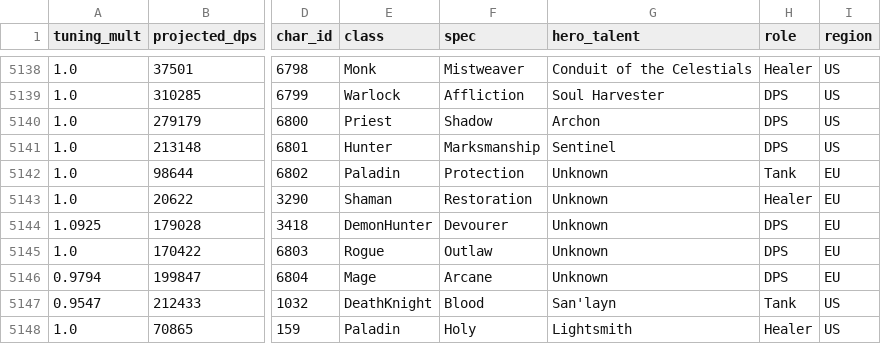
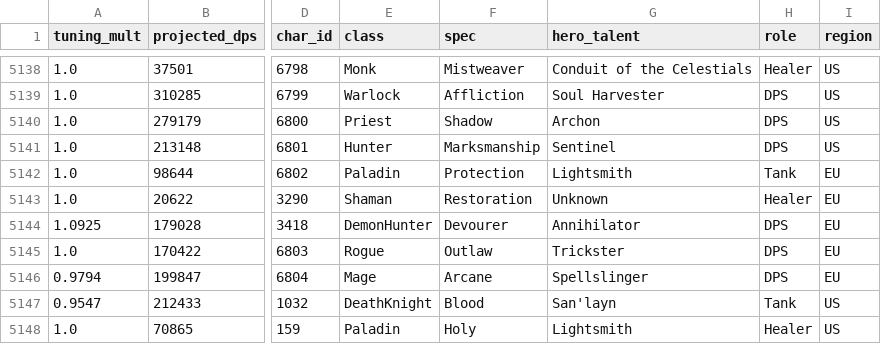
Before and after one commit to st331/wowlogs, a CSV file: site/llms/parses_3.csv, drawn as a sheet; only a part is shown, gaps mark what is left out; the diff covers the shown part only; the diff names each change by its address in the sheet, - before the commit and + after, or states it on an @@ line.

```diff
--- a/site/llms/parses_3.csv
+++ b/site/llms/parses_3.csv
-G5142 (hero_talent): Unknown
+G5142 (hero_talent): Lightsmith
-G5144 (hero_talent): Unknown
+G5144 (hero_talent): Annihilator
-G5145 (hero_talent): Unknown
+G5145 (hero_talent): Trickster
-G5146 (hero_talent): Unknown
+G5146 (hero_talent): Spellslinger
```
Also changed, not shown: 85 edited cells elsewhere in this file, docs/llms/parses_3.csv, docs/llms/parses_4.csv, 31 other files.
